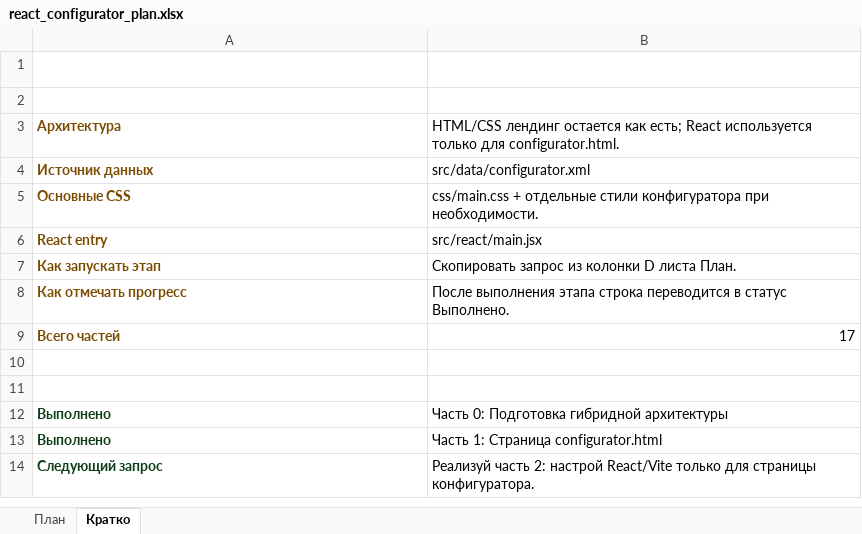
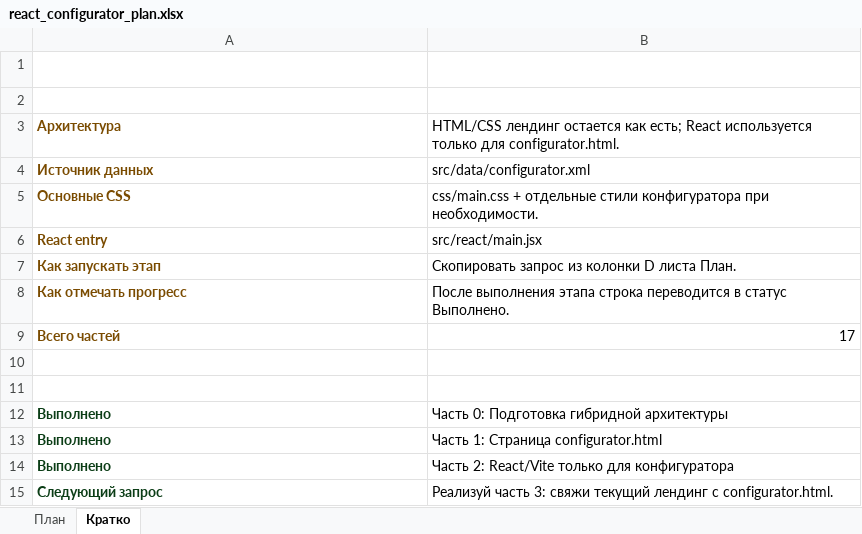
Before and after one commit to Argent56y/kyrsach, an Excel workbook: outputs/react_configurator_plan.xlsx, sheet Кратко, drawn as a sheet; values as stored, in another font and other column widths than the file's, no borders; addresses are those after the commit; the diff names each change by its address in the sheet, - before the commit and + after, or states it on an @@ line.

Commit message:
Настроен React и Vite для конфигуратора

```diff
--- a/outputs/react_configurator_plan.xlsx (sheet Кратко)
+++ b/outputs/react_configurator_plan.xlsx (sheet Кратко)
+row 14: Выполнено | Часть 2: React/Vite только для конфигуратора
-B15: Реализуй часть 2: настрой React/Vite только для страницы конфигуратора.
+B15: Реализуй часть 3: свяжи текущий лендинг с configurator.html.
```
Also changed, not shown: sheet План, 9 other files.
